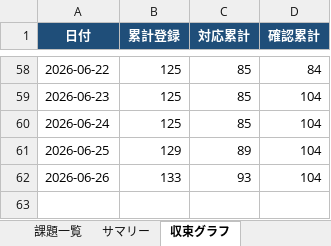
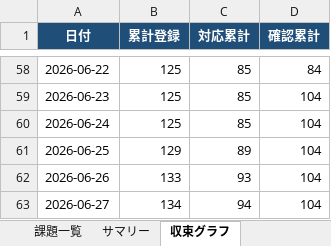
Before and after one commit to JJ1XGO/findsummits, an Excel workbook: mgmt/tracker/reports/issues_export.xlsx, sheet 収束グラフ, drawn as a sheet; only a part is shown, gaps mark what is left out; values as stored, in another font and other column widths than the file's, no borders; charts and pictures not drawn; the diff names each change by its address in the sheet, - before the commit and + after, or states it on an @@ line.

```diff
--- a/mgmt/tracker/reports/issues_export.xlsx (sheet 収束グラフ)
+++ b/mgmt/tracker/reports/issues_export.xlsx (sheet 収束グラフ)
+row 63: 2026-06-27 | 134 | 94 | 104
```
Also changed, not shown: sheet 課題一覧, sheet サマリー, charts or pictures, 2 other files.
